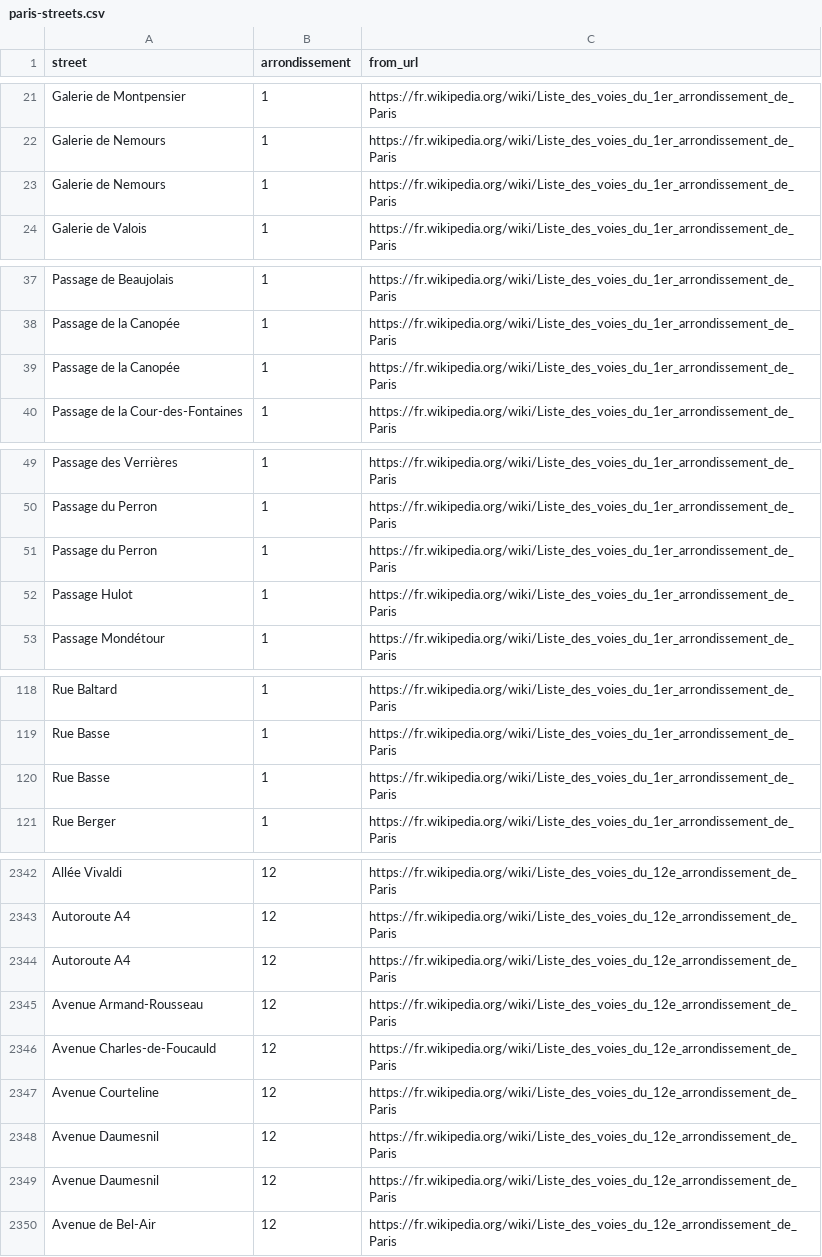
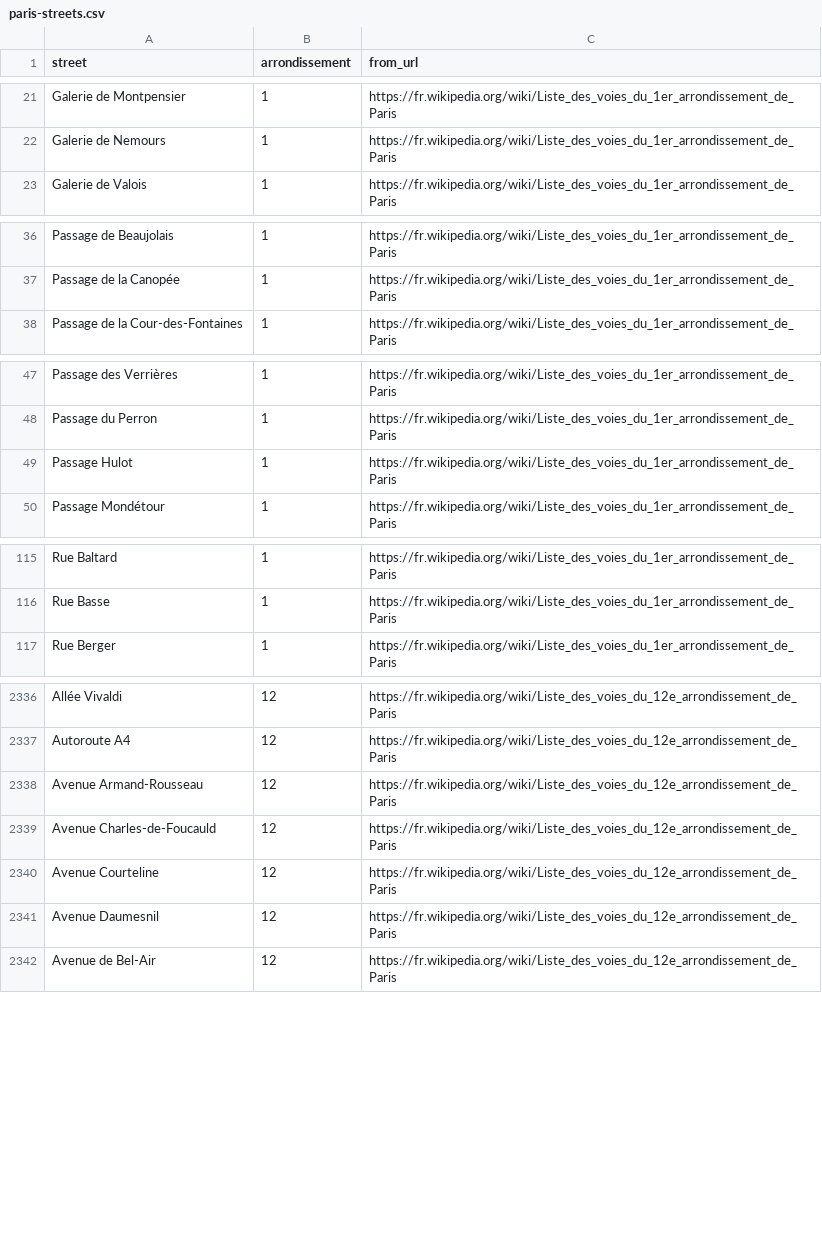
Before and after one commit to lexman/tutorial-scraping-paris-streets, a CSV file: data/paris-streets.csv, drawn as a sheet; only a part is shown, gaps mark what is left out; the diff covers the shown part only; the diff names each change by its address in the sheet, - before the commit and + after, or states it on an @@ line.

Commit message:
Data has changed

```diff
--- a/data/paris-streets.csv
+++ b/data/paris-streets.csv
-row 23: Galerie de Nemours | 1 | https://fr.wikipedia.org/wiki/Liste_des_voies_du_1er_arrondissement_de_Paris
-row 39: Passage de la Canopée | 1 | https://fr.wikipedia.org/wiki/Liste_des_voies_du_1er_arrondissement_de_Paris
-row 51: Passage du Perron | 1 | https://fr.wikipedia.org/wiki/Liste_des_voies_du_1er_arrondissement_de_Paris
-row 120: Rue Basse | 1 | https://fr.wikipedia.org/wiki/Liste_des_voies_du_1er_arrondissement_de_Paris
-row 2344: Autoroute A4 | 12 | https://fr.wikipedia.org/wiki/Liste_des_voies_du_12e_arrondissement_de_Paris
-row 2349: Avenue Daumesnil | 12 | https://fr.wikipedia.org/wiki/Liste_des_voies_du_12e_arrondissement_de_Paris
```
Also changed, not shown: 9 removed rows elsewhere in this file.
